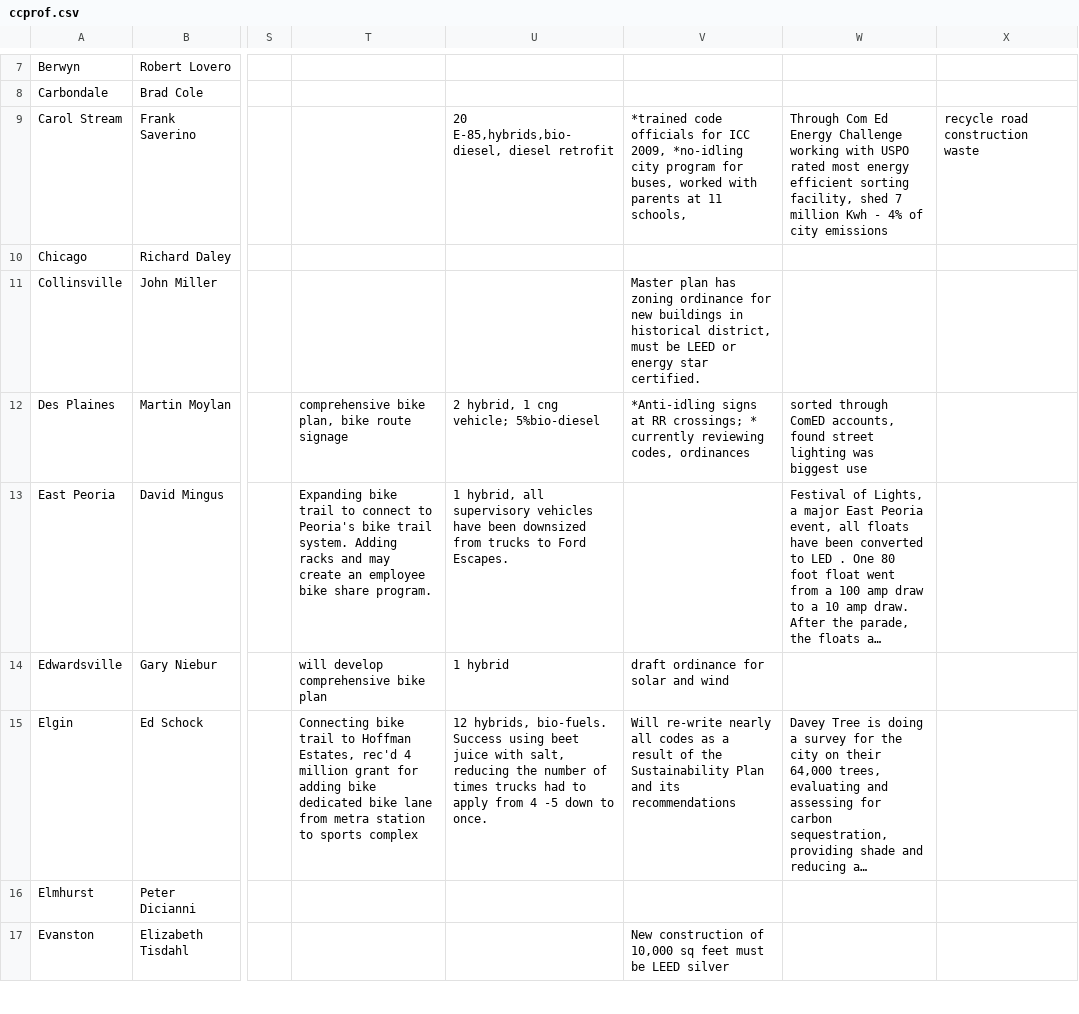
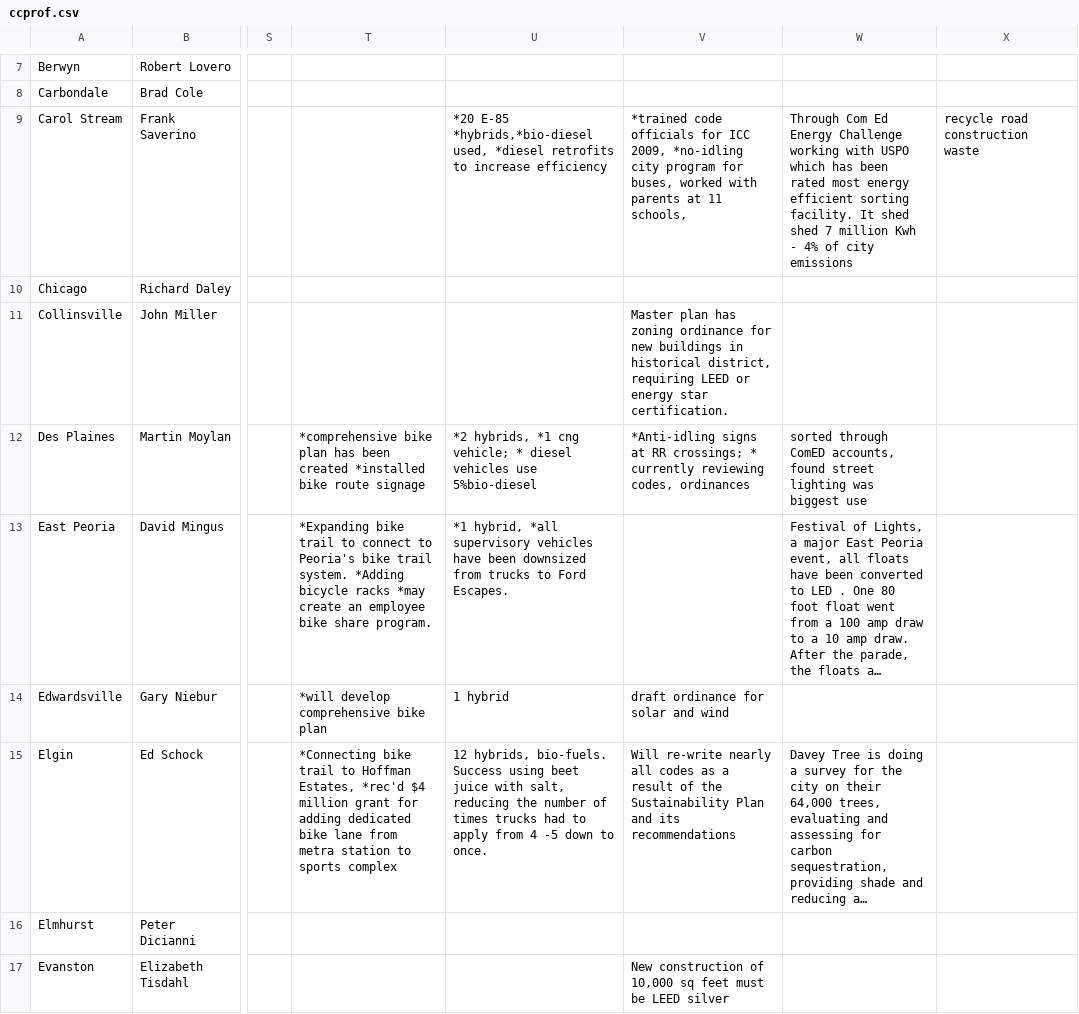
Before and after one commit to ajcpi/CoolCitiesInfo, a CSV file: ccprof.csv, drawn as a sheet; only a part is shown, gaps mark what is left out; long unchanged cells end in …; the diff covers the shown part only; the diff names each change by its address in the sheet, - before the commit and + after, or states it on an @@ line.

```diff
--- a/ccprof.csv
+++ b/ccprof.csv
-U9: 20 E-85,hybrids,bio-diesel, diesel retrofit
+U9: *20 E-85 *hybrids,*bio-diesel used, *diesel retrofits to increase efficiency
-W9: …with USPO rated most energy efficient sorting facility, shed 7…
+W9: …with USPO which has been rated most energy efficient sorting facility. It shed shed 7…
-V11: …historical district, must be LEED or energy star certified.
+V11: …historical district, requiring LEED or energy star certification.
-T12: comprehensive bike plan, bike route…
+T12: *comprehensive bike plan has been created *installed bike route…
-U12: 2 hybrid, 1 cng vehicle; 5%bio-diesel
+U12: *2 hybrids, *1 cng vehicle; * diesel vehicles use 5%bio-diesel
-T13: Expanding bike trail to connect to Peoria's bike trail system. Adding racks and may create an…
+T13: *Expanding bike trail to connect to Peoria's bike trail system. *Adding bicycle racks *may create an…
-U13: 1 hybrid, all supervisory vehicles…
+U13: *1 hybrid, *all supervisory vehicles…
-T14: will develop comprehensive bike plan
+T14: *will develop comprehensive bike plan
-T15: Connecting bike trail to Hoffman Estates, rec'd 4 million grant for adding bike dedicated bike…
+T15: *Connecting bike trail to Hoffman Estates, *rec'd $4 million grant for adding dedicated bike…
```
Also changed, not shown: 58 edited cells elsewhere in this file, 7 other files.
